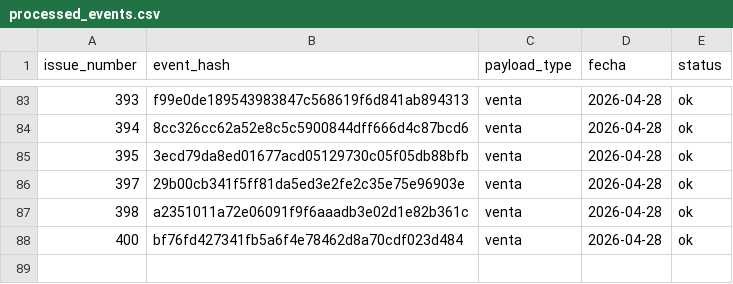
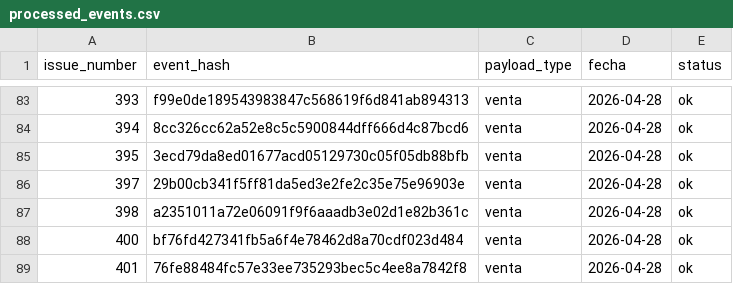
Before and after one commit to OswaldoCasillas/Ventas, a CSV file: data/processed_events.csv, drawn as a sheet; only a part is shown, gaps mark what is left out.

```diff
--- a/data/processed_events.csv
+++ b/data/processed_events.csv
@@ -88 +88,2 @@ issue_number,event_hash,payload_type,fecha,status
 400,bf76fd427341fb5a6f4e78462d8a70cdf023d484,venta,2026-04-28,ok
+401,76fe88484fc57e33ee735293bec5c4ee8a7842f8,venta,2026-04-28,ok
```
Also changed, not shown: data/inventory.csv, data/sales.csv, 4 other files.
